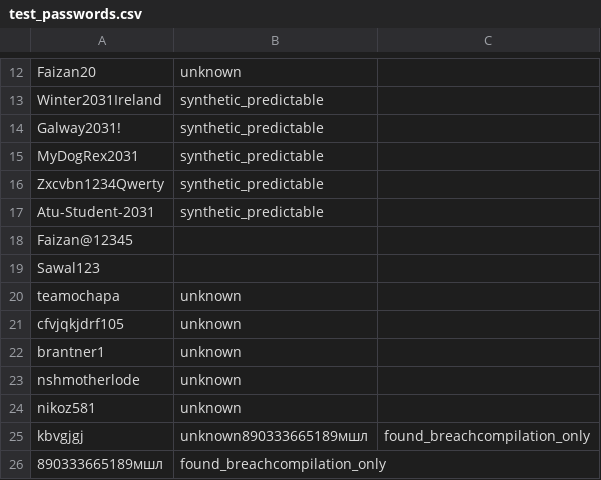
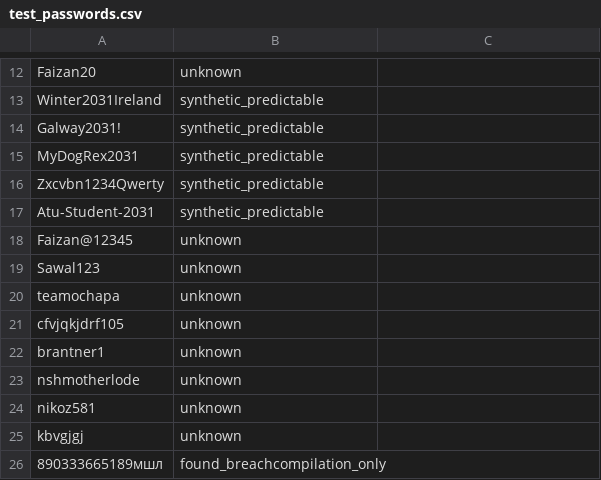
Before and after one commit to FaizanS27/pwbreach-tool, a CSV file: test_passwords.csv, drawn as a sheet; only a part is shown, gaps mark what is left out.

```diff
--- a/test_passwords.csv
+++ b/test_passwords.csv
@@ -17,4 +17,4 @@ Zxcvbn1234Qwerty,synthetic_predictable
 Atu-Student-2031,synthetic_predictable
-Faizan@12345,
-Sawal123,
+Faizan@12345,unknown
+Sawal123,unknown
 teamochapa,unknown
@@ -24,3 +24,3 @@ nshmotherlode,unknown
 nikoz581,unknown
-kbvgjgj,unknown890333665189мшл,found_breachcompilation_only
+kbvgjgj,unknown
 890333665189мшл,found_breachcompilation_only
```
Also changed, not shown: 10 other files.
